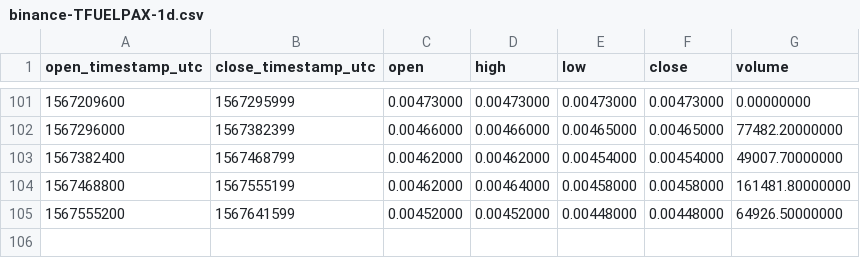
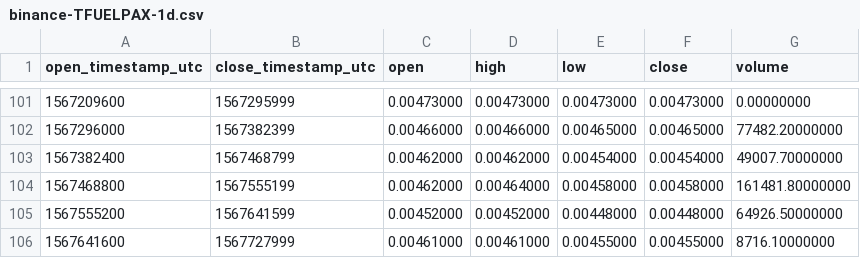
Before and after one commit to cryptobigbro/binance-TFUELPAX, a CSV file: binance-TFUELPAX-1d.csv, drawn as a sheet; only a part is shown, gaps mark what is left out.

```diff
--- a/binance-TFUELPAX-1d.csv
+++ b/binance-TFUELPAX-1d.csv
@@ -105 +105,2 @@ open_timestamp_utc,close_timestamp_utc,open,high,low,close,volume
 1567555200,1567641599,0.00452000,0.00452000,0.00448000,0.00448000,64926.50000000
+1567641600,1567727999,0.00461000,0.00461000,0.00455000,0.00455000,8716.10000000
```
Also changed, not shown: binance-TFUELPAX-1h.csv.
